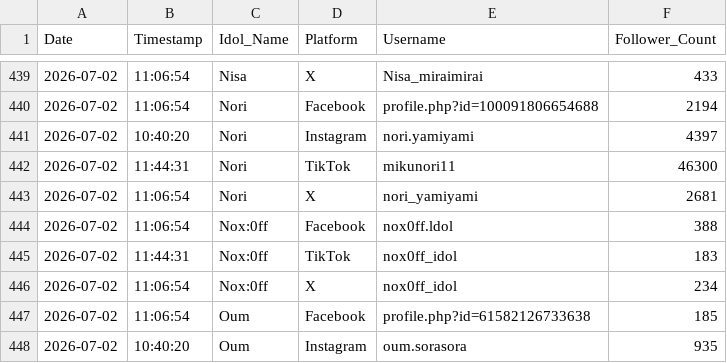
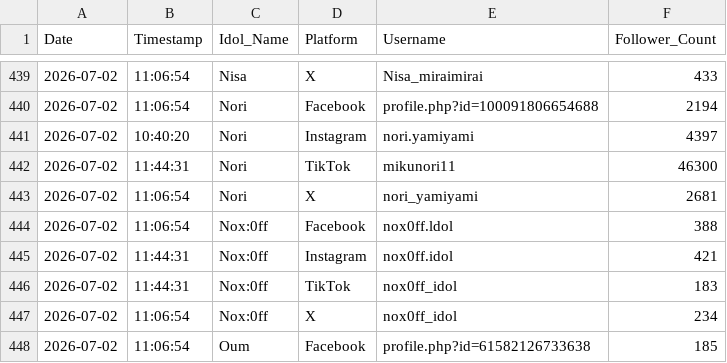
Before and after one commit to pavinss2/thaidoru-stats, a CSV file: follower_history.csv, drawn as a sheet; only a part is shown, gaps mark what is left out; the shorter side is filled out with more unchanged rows; the diff names each change by its address in the sheet, - before the commit and + after, or states it on an @@ line.

Commit message:
Manually add Instagram followers for Nox:0ff group profile

```diff
--- a/follower_history.csv
+++ b/follower_history.csv
+row 445: 2026-07-02 | 11:44:31 | Nox:0ff | Instagram | nox0ff.idol | 421
```
